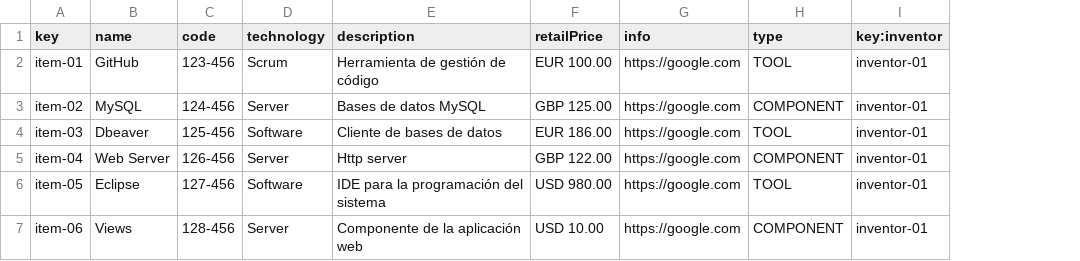
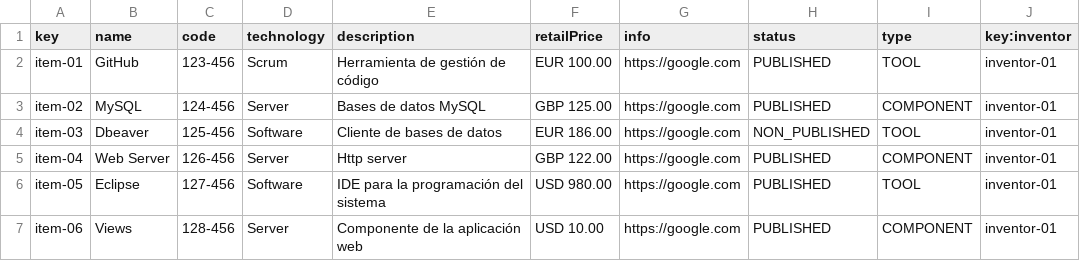
Before and after one commit to danidinogo/DP2-control-check, a CSV file: src/main/webapp/WEB-INF/resources/sample-data/item.csv, drawn as a sheet; the diff names each change by its address in the sheet, - before the commit and + after, or states it on an @@ line.

```diff
--- a/src/main/webapp/WEB-INF/resources/sample-data/item.csv
+++ b/src/main/webapp/WEB-INF/resources/sample-data/item.csv
+column H (status), rows 2-7: PUBLISHED | PUBLISHED | NON_PUBLISHED | PUBLISHED | PUBLISHED | PUBLISHED
```
Also changed, not shown: 23 other files.
